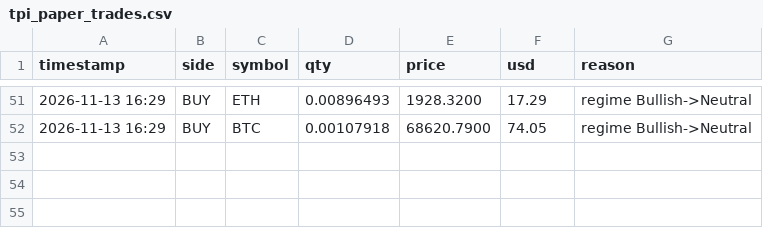
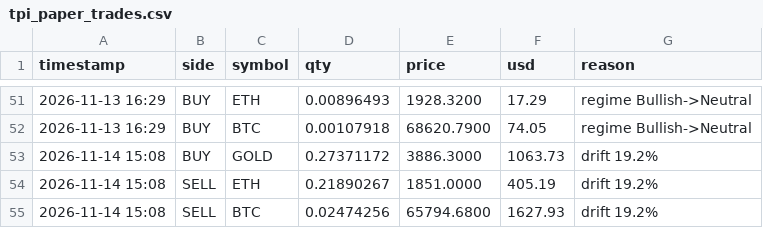
Before and after one commit to jwavez/tpi-dashboard, a CSV file: tpi_paper_trades.csv, drawn as a sheet; only a part is shown, gaps mark what is left out.

Commit message:
Update TPI paper book 2026-11-14 15:08 UTC

```diff
--- a/tpi_paper_trades.csv
+++ b/tpi_paper_trades.csv
@@ -52 +52,4 @@ timestamp,side,symbol,qty,price,usd,reason
 2026-11-13 16:29,BUY,BTC,0.00107918,68620.7900,74.05,regime Bullish->Neutral
+2026-11-14 15:08,BUY,GOLD,0.27371172,3886.3000,1063.73,drift 19.2%
+2026-11-14 15:08,SELL,ETH,0.21890267,1851.0000,405.19,drift 19.2%
+2026-11-14 15:08,SELL,BTC,0.02474256,65794.6800,1627.93,drift 19.2%
```
Also changed, not shown: tpi_paper_equity.csv, 3 other files.
